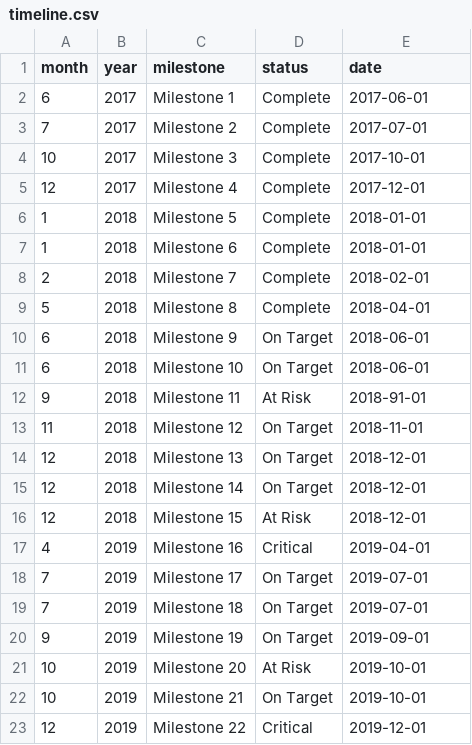
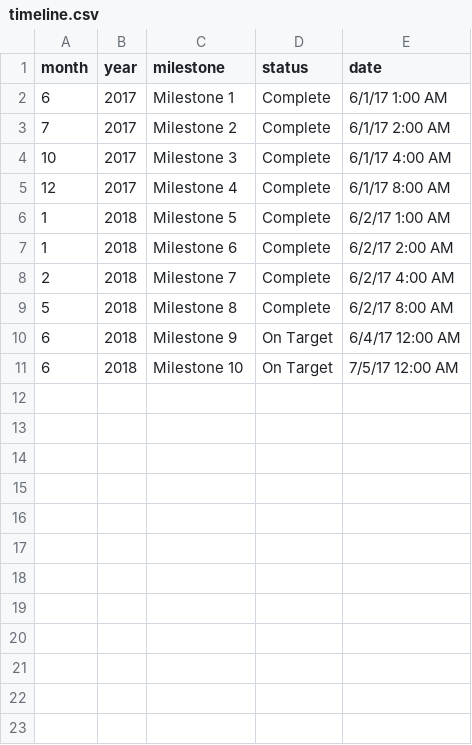
Before and after one commit to EvanBasalik/timeline, a CSV file: timeline.csv, drawn as a sheet.

```diff
--- a/timeline.csv
+++ b/timeline.csv
@@ -1,23 +1,11 @@
 month,year,milestone,status,date
-6,2017,Milestone 1,Complete,2017-06-01
-7,2017,Milestone 2,Complete,2017-07-01
-10,2017,Milestone 3,Complete,2017-10-01
-12,2017,Milestone 4,Complete,2017-12-01
-1,2018,Milestone 5,Complete,2018-01-01
-1,2018,Milestone 6,Complete,2018-01-01
-2,2018,Milestone 7,Complete,2018-02-01
-5,2018,Milestone 8,Complete,2018-04-01
-6,2018,Milestone 9,On Target,2018-06-01
-6,2018,Milestone 10,On Target,2018-06-01
-9,2018,Milestone 11,At Risk,2018-91-01
-11,2018,Milestone 12,On Target,2018-11-01
-12,2018,Milestone 13,On Target,2018-12-01
-12,2018,Milestone 14,On Target,2018-12-01
-12,2018,Milestone 15,At Risk,2018-12-01
-4,2019,Milestone 16,Critical,2019-04-01
-7,2019,Milestone 17,On Target,2019-07-01
-7,2019,Milestone 18,On Target,2019-07-01
-9,2019,Milestone 19,On Target,2019-09-01
-10,2019,Milestone 20,At Risk,2019-10-01
-10,2019,Milestone 21,On Target,2019-10-01
-12,2019,Milestone 22,Critical,2019-12-01
+6,2017,Milestone 1,Complete,6/1/17 1:00 AM
+7,2017,Milestone 2,Complete,6/1/17 2:00 AM
+10,2017,Milestone 3,Complete,6/1/17 4:00 AM
+12,2017,Milestone 4,Complete,6/1/17 8:00 AM
+1,2018,Milestone 5,Complete,6/2/17 1:00 AM
+1,2018,Milestone 6,Complete,6/2/17 2:00 AM
+2,2018,Milestone 7,Complete,6/2/17 4:00 AM
+5,2018,Milestone 8,Complete,6/2/17 8:00 AM
+6,2018,Milestone 9,On Target,6/4/17 12:00 AM
+6,2018,Milestone 10,On Target,7/5/17 12:00 AM
```
Also changed, not shown: 3 other files.
